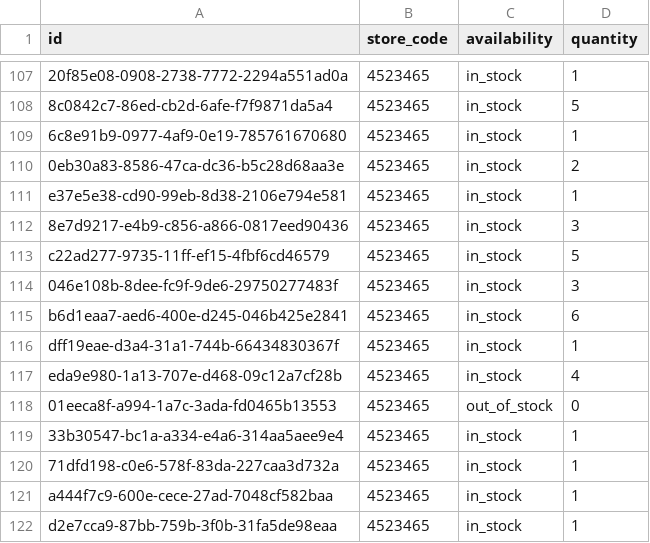
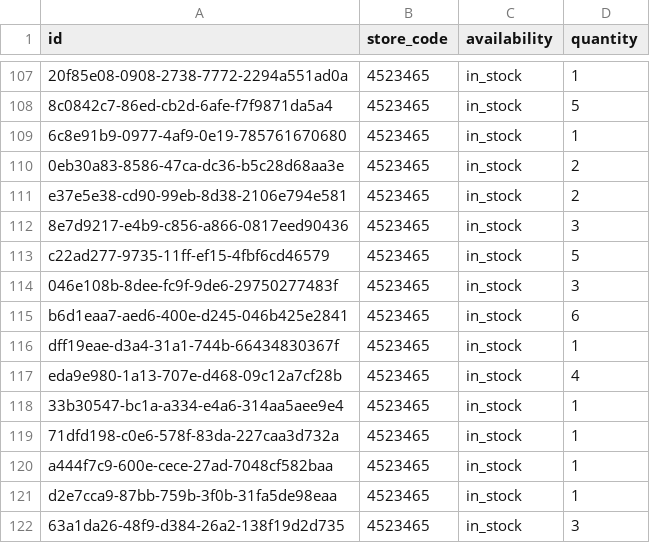
Before and after one commit to lautsu-afk/wix-local-inventory, a TSV file: docs/local_inventory.tsv, drawn as a sheet; only a part is shown, gaps mark what is left out; the shorter side is filled out with more unchanged rows; the diff names each change by its address in the sheet, - before the commit and + after, or states it on an @@ line.

```diff
--- a/docs/local_inventory.tsv
+++ b/docs/local_inventory.tsv
-D111 (quantity): 1
+D111 (quantity): 2
-row 118: 01eeca8f-a994-1a7c-3ada-fd0465b13553 | 4523465 | out_of_stock | 0
```
